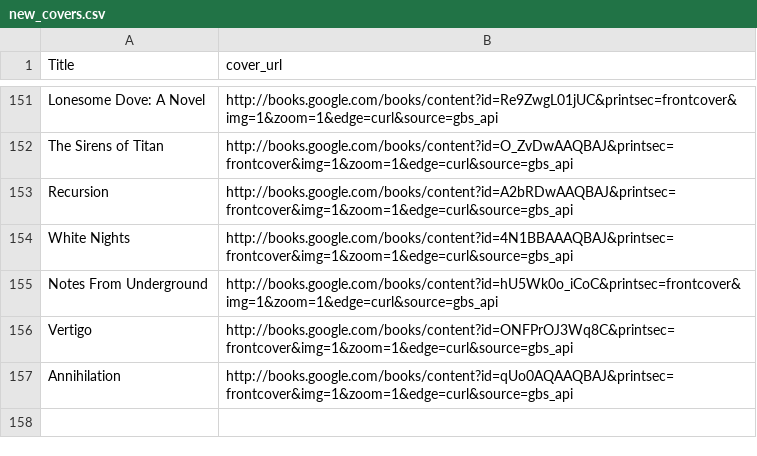
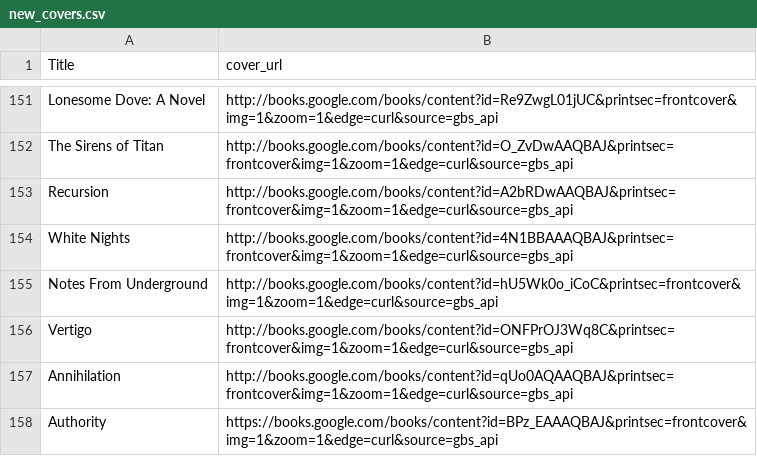
Before and after one commit to noah-kg/reading-habits, a CSV file: new_covers.csv, drawn as a sheet; only a part is shown, gaps mark what is left out; the diff names each change by its address in the sheet, - before the commit and + after, or states it on an @@ line.

Commit message:
updated book list, added more cover logic

```diff
--- a/new_covers.csv
+++ b/new_covers.csv
+row 158: Authority | https://books.google.com/books/content?id=BPz_EAAAQBAJ&printsec=frontcover&img=1&zoom=1&edge=curl&source=gbs_api
```
Also changed, not shown: BookList.csv.
